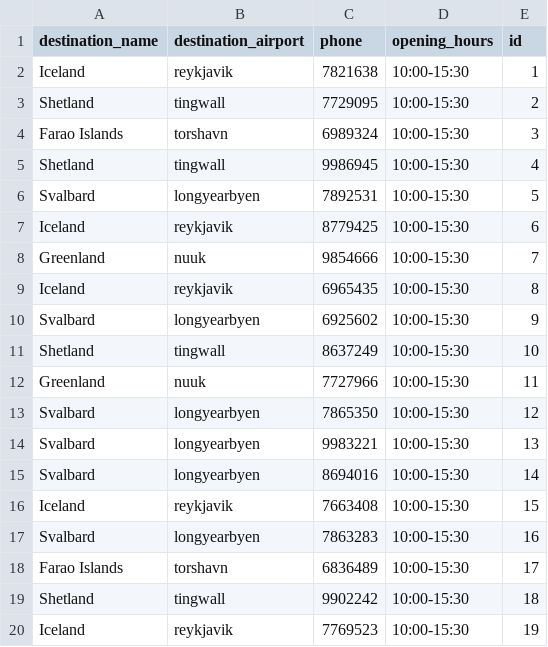
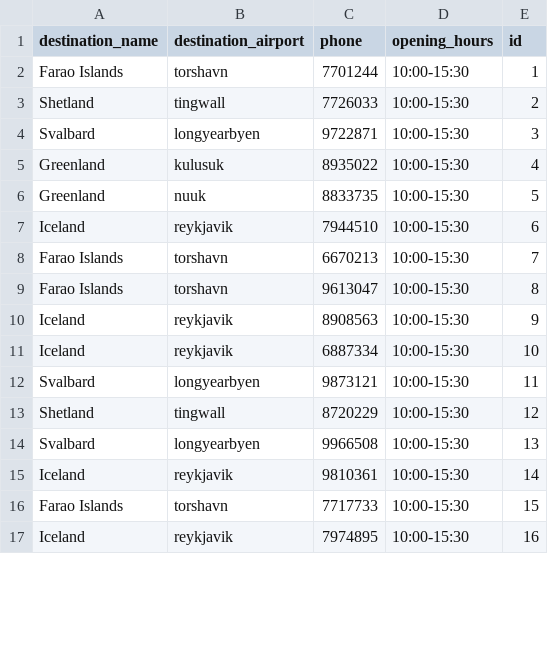
Before and after one commit to stebbilax/-VLN1-2020-H23, a CSV file: src/Data/data/destinations.csv, drawn as a sheet; only a part is shown; the diff covers the shown part only.

```diff
--- a/src/Data/data/destinations.csv
+++ b/src/Data/data/destinations.csv
@@ -1,20 +1,17 @@
 destination_name,destination_airport,phone,opening_hours,id
-Iceland,reykjavik,7821638,10:00-15:30,1
-Shetland,tingwall,7729095,10:00-15:30,2
-Farao Islands,torshavn,6989324,10:00-15:30,3
-Shetland,tingwall,9986945,10:00-15:30,4
-Svalbard,longyearbyen,7892531,10:00-15:30,5
-Iceland,reykjavik,8779425,10:00-15:30,6
-Greenland,nuuk,9854666,10:00-15:30,7
-Iceland,reykjavik,6965435,10:00-15:30,8
-Svalbard,longyearbyen,6925602,10:00-15:30,9
-Shetland,tingwall,8637249,10:00-15:30,10
-Greenland,nuuk,7727966,10:00-15:30,11
-Svalbard,longyearbyen,7865350,10:00-15:30,12
-Svalbard,longyearbyen,9983221,10:00-15:30,13
-Svalbard,longyearbyen,8694016,10:00-15:30,14
-Iceland,reykjavik,7663408,10:00-15:30,15
-Svalbard,longyearbyen,7863283,10:00-15:30,16
-Farao Islands,torshavn,6836489,10:00-15:30,17
-Shetland,tingwall,9902242,10:00-15:30,18
-Iceland,reykjavik,7769523,10:00-15:30,19
+Farao Islands,torshavn,7701244,10:00-15:30,1
+Shetland,tingwall,7726033,10:00-15:30,2
+Svalbard,longyearbyen,9722871,10:00-15:30,3
+Greenland,kulusuk,8935022,10:00-15:30,4
+Greenland,nuuk,8833735,10:00-15:30,5
+Iceland,reykjavik,7944510,10:00-15:30,6
+Farao Islands,torshavn,6670213,10:00-15:30,7
+Farao Islands,torshavn,9613047,10:00-15:30,8
+Iceland,reykjavik,8908563,10:00-15:30,9
+Iceland,reykjavik,6887334,10:00-15:30,10
+Svalbard,longyearbyen,9873121,10:00-15:30,11
+Shetland,tingwall,8720229,10:00-15:30,12
+Svalbard,longyearbyen,9966508,10:00-15:30,13
+Iceland,reykjavik,9810361,10:00-15:30,14
+Farao Islands,torshavn,7717733,10:00-15:30,15
+Iceland,reykjavik,7974895,10:00-15:30,16
```
Also changed, not shown: 4 added rows and 1 removed row elsewhere in this file, src/Data/data/contracts.csv, src/Data/data/customers.csv, 4 other files.
